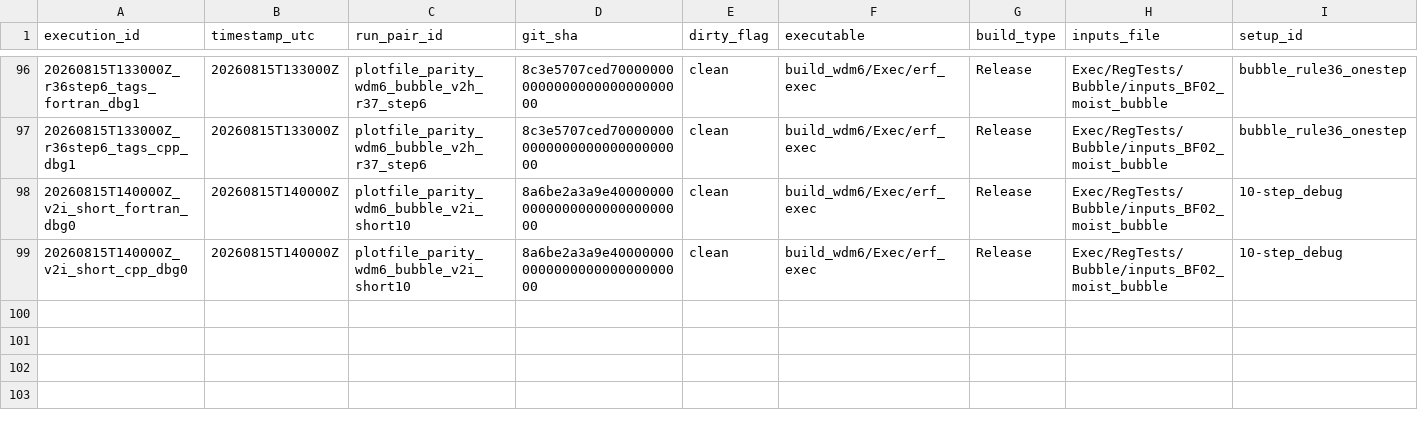
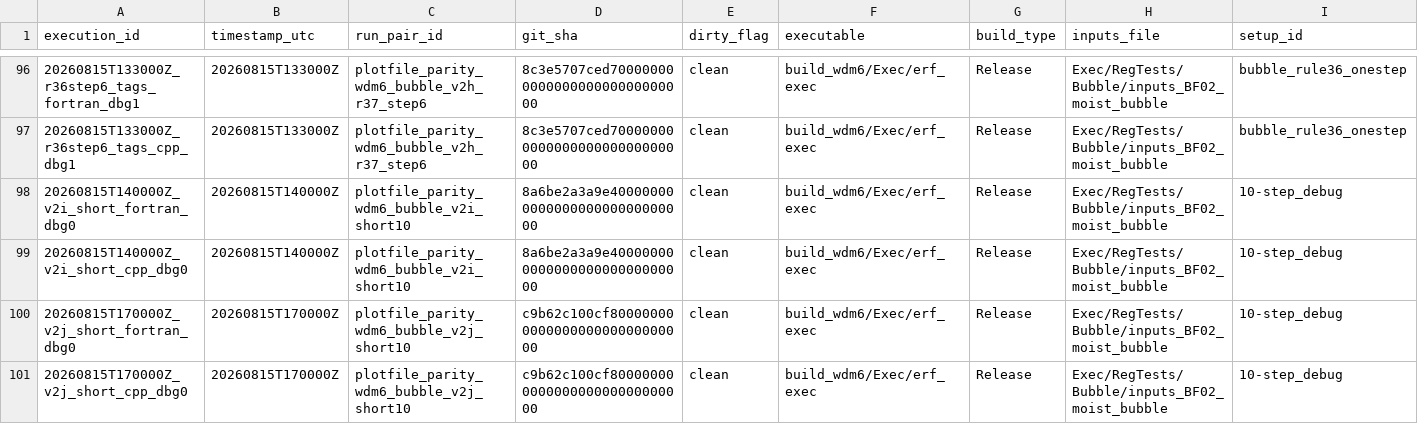
Before and after one commit to erf-model/ERF, a TSV file: Exec/.DevTests/fortran-to-cpp-microphysics/references/applications/wdm6/campaign_executions.tsv, drawn as a sheet; only a part is shown, gaps mark what is left out; rows hold the shown columns only; the diff names each change by its address in the sheet, - before the commit and + after, or states it on an @@ line.

```diff
--- a/Exec/.DevTests/fortran-to-cpp-microphysics/references/applications/wdm6/campaign_executions.tsv
+++ b/Exec/.DevTests/fortran-to-cpp-microphysics/references/applications/wdm6/campaign_executions.tsv
+row 100: 20260815T170000Z_v2j_short_fortran_dbg0 | 20260815T170000Z | plotfile_parity_wdm6_bubble_v2j_short10 | c9b62c100cf80000000000000000000000000000 | clean | build_wdm6/Exec/erf_exec | Release | Exec/RegTests/Bubble/inputs_BF02_moist_bubble | 10-step_debug
+row 101: 20260815T170000Z_v2j_short_cpp_dbg0 | 20260815T170000Z | plotfile_parity_wdm6_bubble_v2j_short10 | c9b62c100cf80000000000000000000000000000 | clean | build_wdm6/Exec/erf_exec | Release | Exec/RegTests/Bubble/inputs_BF02_moist_bubble | 10-step_debug
```
Also changed, not shown: Exec/.DevTests/fortran-to-cpp-microphysics/references/applications/wdm6/campaign_decisions.tsv, Exec/.DevTests/fortran-to-cpp-microphysics/references/applications/wdm6/campaign_validation_manifest.tsv.
